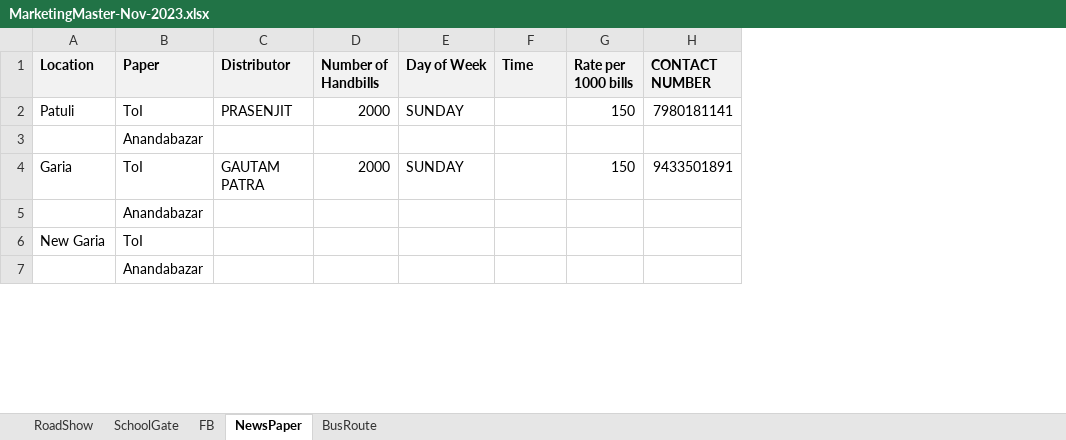
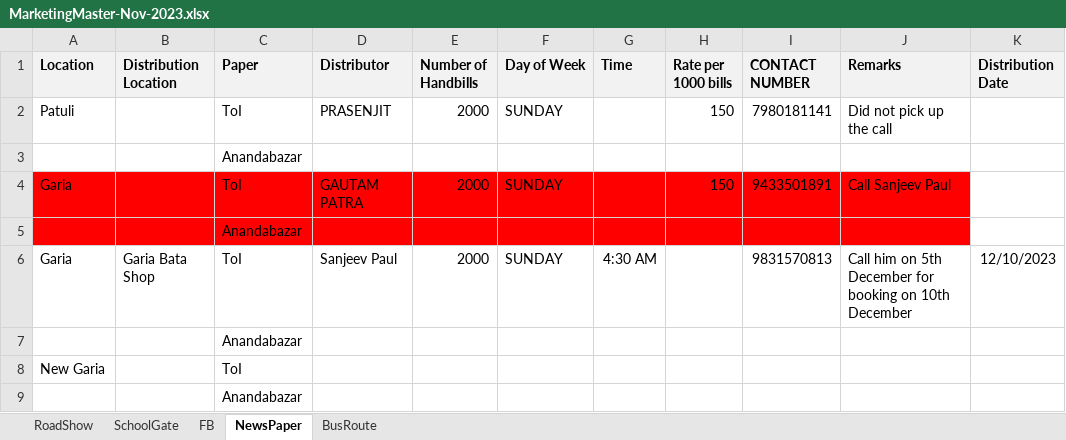
Before and after one commit to anodiamadm/Docs, an Excel workbook: Offline/BusinessManagement/Marketing/MarketingMaster-Nov-2023.xlsx, sheet NewsPaper, drawn as a sheet; only a part is shown; values as stored, in another font and other column widths than the file's, no borders; addresses are those after the commit; the diff names each change by its address in the sheet, - before the commit and + after, or states it on an @@ line.

Commit message:
Updated the status of news paper distribution status
Updated the status of news paper distribution status

```diff
--- a/Offline/BusinessManagement/Marketing/MarketingMaster-Nov-2023.xlsx (sheet NewsPaper)
+++ b/Offline/BusinessManagement/Marketing/MarketingMaster-Nov-2023.xlsx (sheet NewsPaper)
+column B (Distribution Location), empty
+column J (Remarks), rows 2-4: Did not pick up the call |  | Call Sanjeev Paul
+column K (Distribution Date), empty
-A4 fill: none
+A4 fill: #FF0000
-C4:I4 fill: none
+C4:I4 fill: #FF0000
+row 5:  |  | Anandabazar
+row 6: Garia | Garia Bata Shop | ToI | Sanjeev Paul | 2000 | SUNDAY | 4:30 AM |  | 9831570813 | Call him on 5th December for booking on 10th December | 12/10/2023
```
